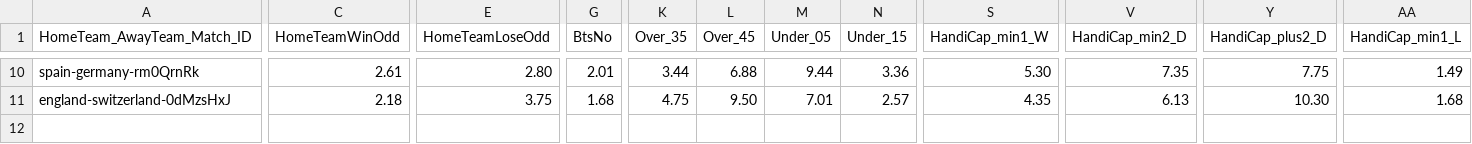
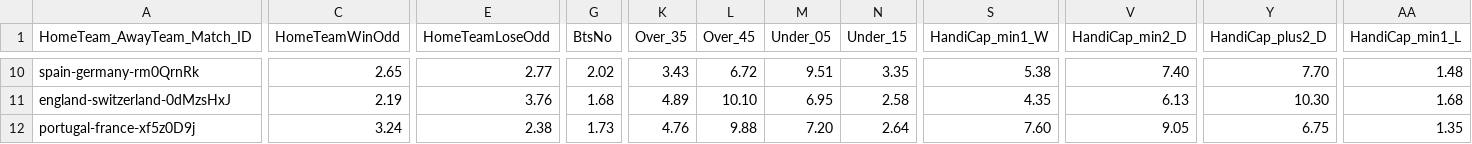
Before and after one commit to bartivvv/euro_ml, a CSV file: scrapperOddsPortal/csvs/odds_data_euro_2ndround.csv, drawn as a sheet; only a part is shown, gaps mark what is left out; rows hold the shown columns only; the diff covers the shown part only; the diff names each change by its address in the sheet, - before the commit and + after, or states it on an @@ line.

Commit message:
extra game france portugal

```diff
--- a/scrapperOddsPortal/csvs/odds_data_euro_2ndround.csv
+++ b/scrapperOddsPortal/csvs/odds_data_euro_2ndround.csv
-C10 (HomeTeamWinOdd): 2.61
+C10 (HomeTeamWinOdd): 2.65
-E10 (HomeTeamLoseOdd): 2.80
+E10 (HomeTeamLoseOdd): 2.77
-G10 (BtsNo): 2.01
+G10 (BtsNo): 2.02
-K10 (Over_35): 3.44
+K10 (Over_35): 3.43
-L10 (Over_45): 6.88
+L10 (Over_45): 6.72
-M10 (Under_05): 9.44
+M10 (Under_05): 9.51
-N10 (Under_15): 3.36
+N10 (Under_15): 3.35
-S10 (HandiCap_min1_W): 5.30
+S10 (HandiCap_min1_W): 5.38
-V10 (HandiCap_min2_D): 7.35
+V10 (HandiCap_min2_D): 7.40
-Y10 (HandiCap_plus2_D): 7.75
+Y10 (HandiCap_plus2_D): 7.70
-AA10 (HandiCap_min1_L): 1.49
+AA10 (HandiCap_min1_L): 1.48
-C11 (HomeTeamWinOdd): 2.18
+C11 (HomeTeamWinOdd): 2.19
-E11 (HomeTeamLoseOdd): 3.75
+E11 (HomeTeamLoseOdd): 3.76
-K11 (Over_35): 4.75
+K11 (Over_35): 4.89
-L11 (Over_45): 9.50
+L11 (Over_45): 10.10
-M11 (Under_05): 7.01
+M11 (Under_05): 6.95
-N11 (Under_15): 2.57
+N11 (Under_15): 2.58
+row 12: portugal-france-xf5z0D9j | 3.24 | 2.38 | 1.73 | 4.76 | 9.88 | 7.20 | 2.64 | 7.60 | 9.05 | 6.75 | 1.35
```
Also changed, not shown: 101 edited cells elsewhere in this file, 1 other file.
